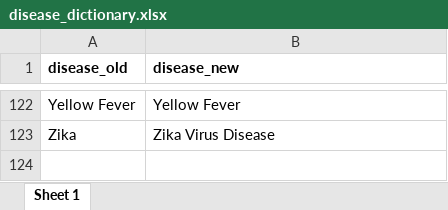
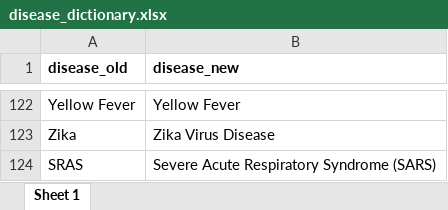
Before and after one commit to fleurymoussana/epichecks, an Excel workbook: inst/extdata/disease_dictionary.xlsx, sheet Sheet 1, drawn as a sheet; only a part is shown, gaps mark what is left out; values as stored, in another font and other column widths than the file's, no borders; the diff names each change by its address in the sheet, - before the commit and + after, or states it on an @@ line.

Commit message:
Update disease_dictionary.xlsx

```diff
--- a/inst/extdata/disease_dictionary.xlsx (sheet Sheet 1)
+++ b/inst/extdata/disease_dictionary.xlsx (sheet Sheet 1)
+row 124: SRAS | Severe Acute Respiratory Syndrome (SARS)
```
